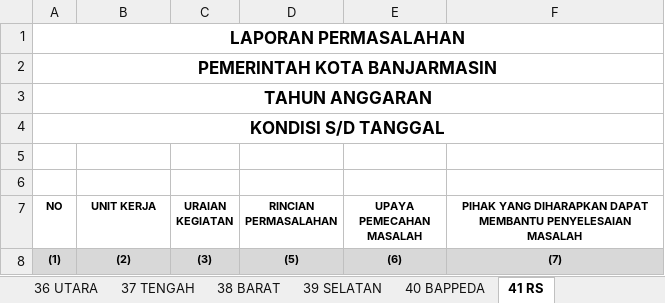
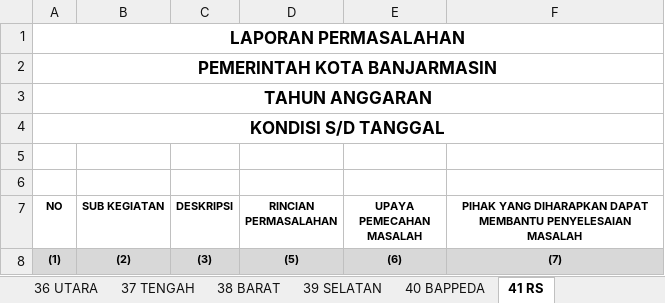
Before and after one commit to asrani27/ipb, an Excel workbook: public/excel/permasalahan.xlsx, sheet 41 RS, drawn as a sheet; values as stored, in another font and other column widths than the file's, no borders; the diff names each change by its address in the sheet, - before the commit and + after, or states it on an @@ line.

```diff
--- a/public/excel/permasalahan.xlsx (sheet 41 RS)
+++ b/public/excel/permasalahan.xlsx (sheet 41 RS)
-B7: UNIT KERJA
+B7: SUB KEGIATAN
-C7: URAIAN KEGIATAN
+C7: DESKRIPSI
```
Also changed, not shown: sheet 34 DAMKAR, sheet 35 TIMUR, sheet 5 SATPOLPP, sheet 11 CAPIL, sheet 18 DPA, sheet 30 BPKPAD, 34 more sheets, 10 other files.
